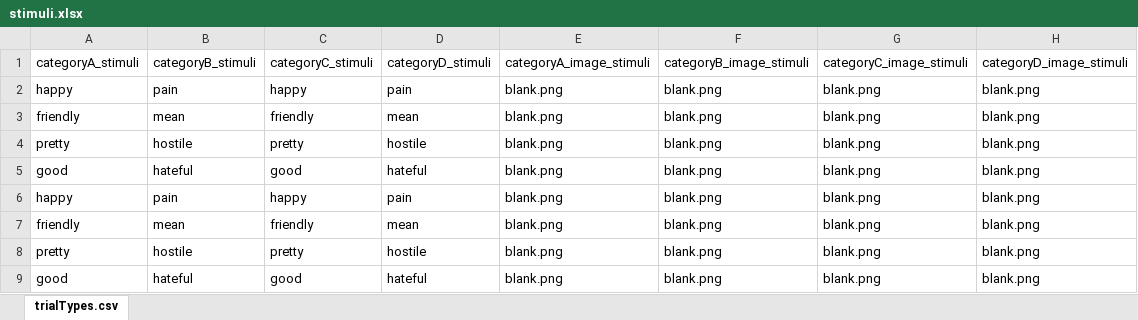
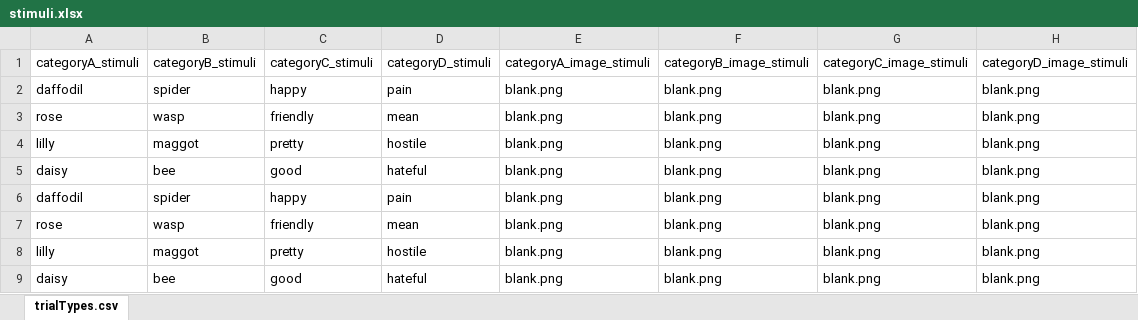
Before and after one commit to ianhussey/OpenSourceIRAP, an Excel workbook: stimuli.xlsx, sheet trialTypes.csv, drawn as a sheet; values as stored, in another font and other column widths than the file's, no borders; the diff names each change by its address in the sheet, - before the commit and + after, or states it on an @@ line.

Commit message:
typos

```diff
--- a/stimuli.xlsx (sheet trialTypes.csv)
+++ b/stimuli.xlsx (sheet trialTypes.csv)
-A2 (categoryA_stimuli): happy
+A2 (categoryA_stimuli): daffodil
-B2 (categoryB_stimuli): pain
+B2 (categoryB_stimuli): spider
-A3 (categoryA_stimuli): friendly
+A3 (categoryA_stimuli): rose
-B3 (categoryB_stimuli): mean
+B3 (categoryB_stimuli): wasp
-A4 (categoryA_stimuli): pretty
+A4 (categoryA_stimuli): lilly
-B4 (categoryB_stimuli): hostile
+B4 (categoryB_stimuli): maggot
-A5 (categoryA_stimuli): good
+A5 (categoryA_stimuli): daisy
-B5 (categoryB_stimuli): hateful
+B5 (categoryB_stimuli): bee
-A6 (categoryA_stimuli): happy
+A6 (categoryA_stimuli): daffodil
-B6 (categoryB_stimuli): pain
+B6 (categoryB_stimuli): spider
-A7 (categoryA_stimuli): friendly
+A7 (categoryA_stimuli): rose
-B7 (categoryB_stimuli): mean
+B7 (categoryB_stimuli): wasp
-A8 (categoryA_stimuli): pretty
+A8 (categoryA_stimuli): lilly
-B8 (categoryB_stimuli): hostile
+B8 (categoryB_stimuli): maggot
-A9 (categoryA_stimuli): good
+A9 (categoryA_stimuli): daisy
-B9 (categoryB_stimuli): hateful
+B9 (categoryB_stimuli): bee
```
Also changed, not shown: task.xlsx, 1 other file.
